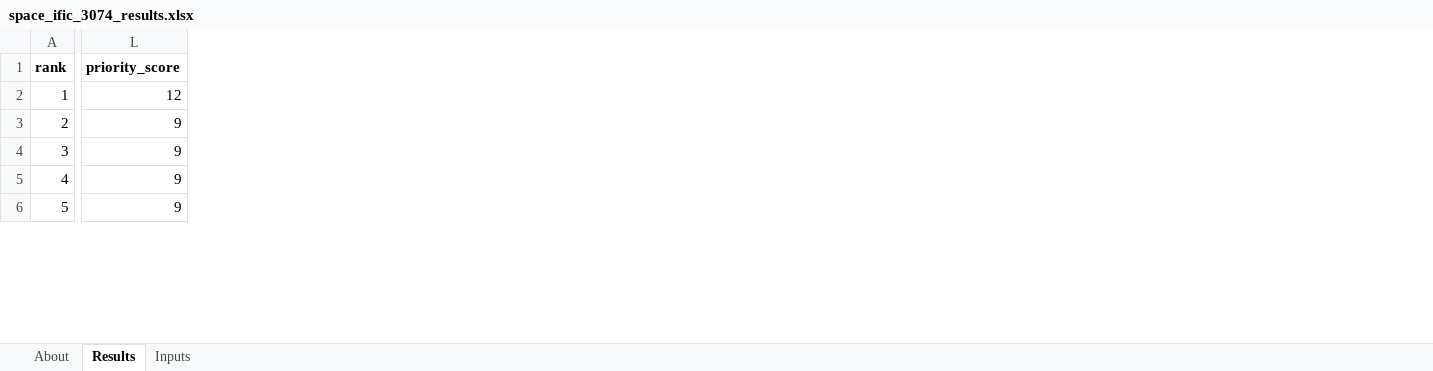
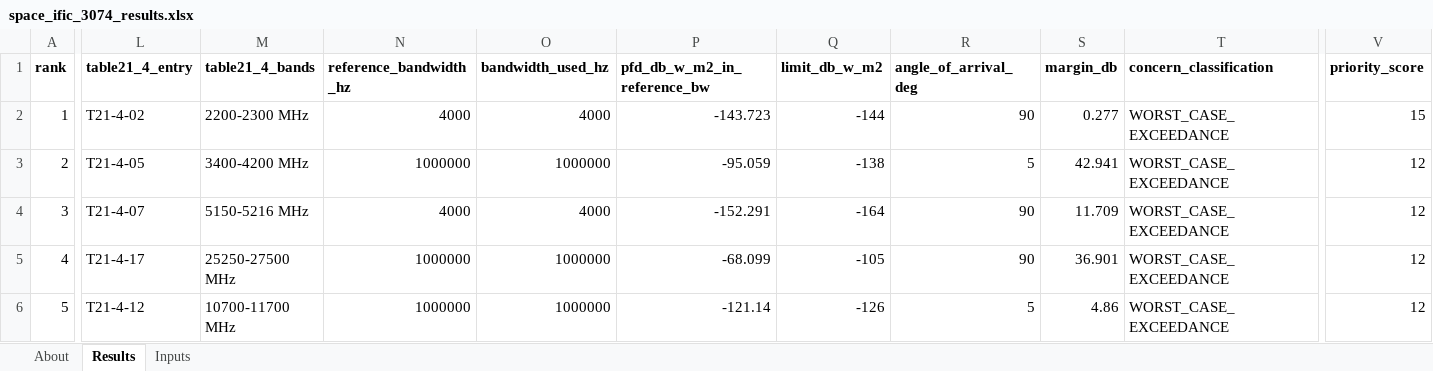
Before and after one commit to SCP619/AstraSync, an Excel workbook: evaluation/space_3074/space_ific_3074_results.xlsx, sheet Results, drawn as a sheet; only a part is shown, gaps mark what is left out; values as stored, in another font and other column widths than the file's, no borders; addresses are those after the commit; the diff covers the shown part only; the diff names each change by its address in the sheet, - before the commit and + after, or states it on an @@ line.

Commit message:
Evaluation: Space 3074 reprocessed with the Table 21-4 comparison

```diff
--- a/evaluation/space_3074/space_ific_3074_results.xlsx (sheet Results)
+++ b/evaluation/space_3074/space_ific_3074_results.xlsx (sheet Results)
+column L (table21_4_entry), rows 2-6: T21-4-02 | T21-4-05 | T21-4-07 | T21-4-17 | T21-4-12
+column M (table21_4_bands), rows 2-6: 2200-2300 MHz | 3400-4200 MHz | 5150-5216 MHz | 25250-27500 MHz | 10700-11700 MHz
+column N (reference_bandwidth_hz), rows 2-6: 4000 | 1000000 | 4000 | 1000000 | 1000000
+column O (bandwidth_used_hz), rows 2-6: 4000 | 1000000 | 4000 | 1000000 | 1000000
+column P (pfd_db_w_m2_in_reference_bw), rows 2-6: -143.723 | -95.059 | -152.291 | -68.099 | -121.14
+column Q (limit_db_w_m2), rows 2-6: -144 | -138 | -164 | -105 | -126
+column R (angle_of_arrival_deg), rows 2-6: 90 | 5 | 90 | 90 | 5
+column S (margin_db), rows 2-6: 0.277 | 42.941 | 11.709 | 36.901 | 4.86
+column T (concern_classification), rows 2-6: all WORST_CASE_EXCEEDANCE
-V2 (priority_score): 12
+V2 (priority_score): 15
-V3:V6 (priority_score): 9
+V3:V6 (priority_score): 12
```
Also changed, not shown: 1 added column and 1150 edited cells elsewhere in this sheet, sheet About, 8 other files.
